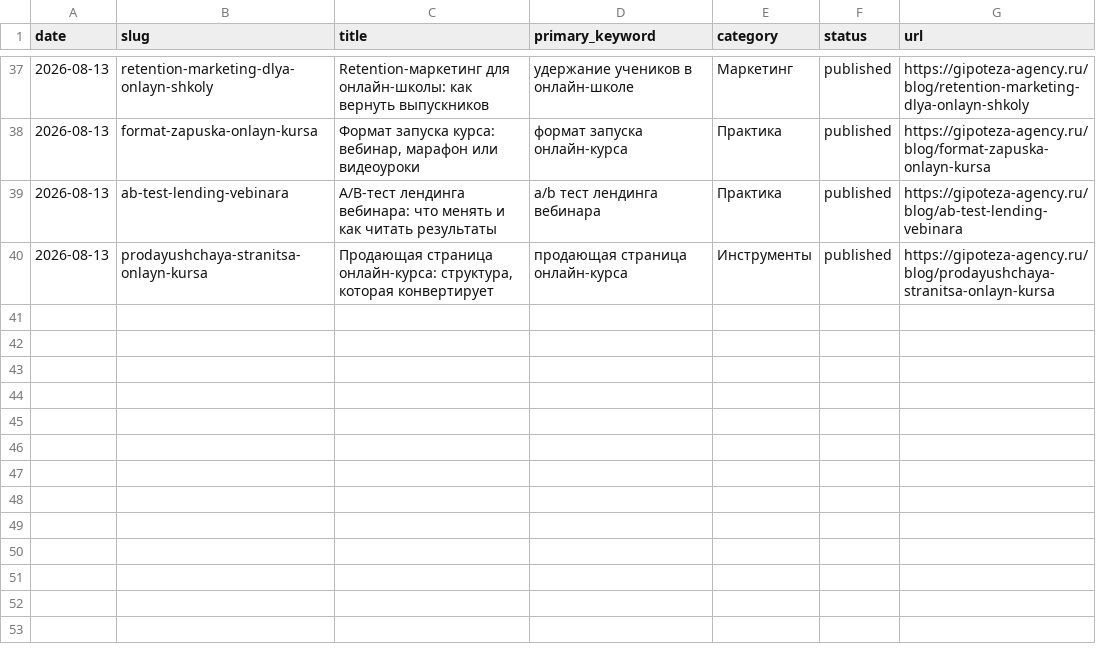
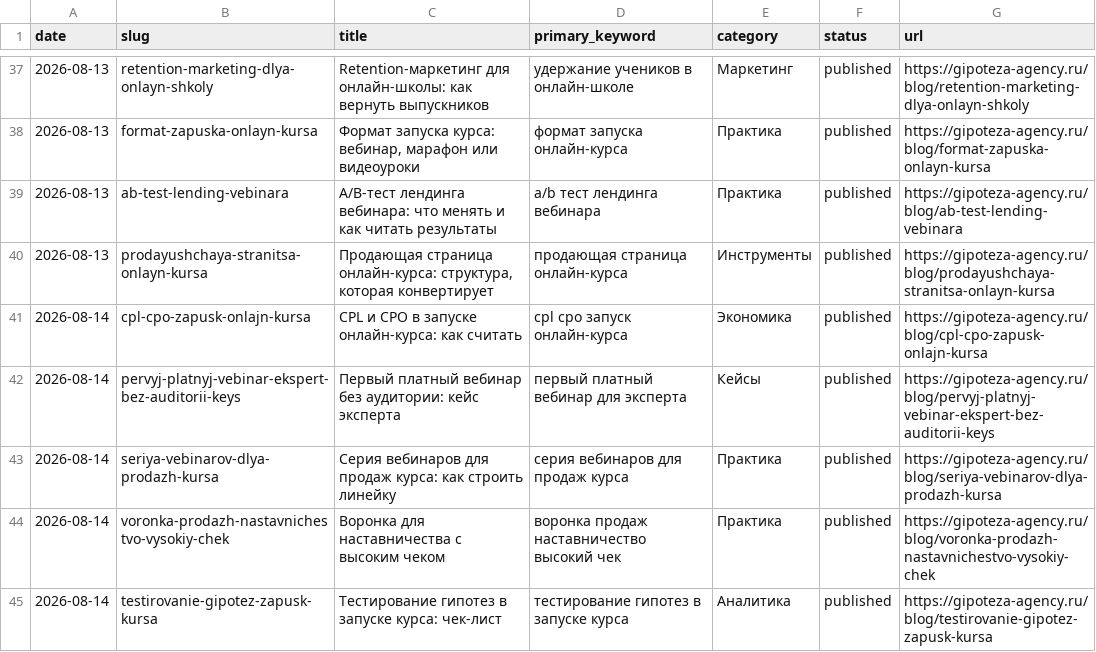
Before and after one commit to gipotezateam-maker/gipoteza-seo, a CSV file: content-factory/data/topics_used.csv, drawn as a sheet; only a part is shown, gaps mark what is left out.

```diff
--- a/content-factory/data/topics_used.csv
+++ b/content-factory/data/topics_used.csv
@@ -40 +40,6 @@ date,slug,title,primary_keyword,category,status,url
 2026-08-13,prodayushchaya-stranitsa-onlayn-kursa,"Продающая страница онлайн-курса: структура, которая конвертирует",продающая страница онлайн-курса,Инструменты,published,https://gipoteza-agency.ru/blog/prodayushchaya-stranitsa-onlayn-kursa
+2026-08-14,cpl-cpo-zapusk-onlajn-kursa,CPL и CPO в запуске онлайн-курса: как считать,cpl cpo запуск онлайн-курса,Экономика,published,https://gipoteza-agency.ru/blog/cpl-cpo-zapusk-onlajn-kursa
+2026-08-14,pervyj-platnyj-vebinar-ekspert-bez-auditorii-keys,Первый платный вебинар без аудитории: кейс эксперта,первый платный вебинар для эксперта,Кейсы,published,https://gipoteza-agency.ru/blog/pervyj-platnyj-vebinar-ekspert-bez-auditorii-keys
+2026-08-14,seriya-vebinarov-dlya-prodazh-kursa,Серия вебинаров для продаж курса: как строить линейку,серия вебинаров для продаж курса,Практика,published,https://gipoteza-agency.ru/blog/seriya-vebinarov-dlya-prodazh-kursa
+2026-08-14,voronka-prodazh-nastavnichestvo-vysokiy-chek,Воронка для наставничества с высоким чеком,воронка продаж наставничество высокий чек,Практика,published,https://gipoteza-agency.ru/blog/voronka-prodazh-nastavnichestvo-vysokiy-chek
+2026-08-14,testirovanie-gipotez-zapusk-kursa,Тестирование гипотез в запуске курса: чек-лист,тестирование гипотез в запуске курса,Аналитика,published,https://gipoteza-agency.ru/blog/testirovanie-gipotez-zapusk-kursa
```
Also changed, not shown: content-factory/data/topics_backlog.csv.
